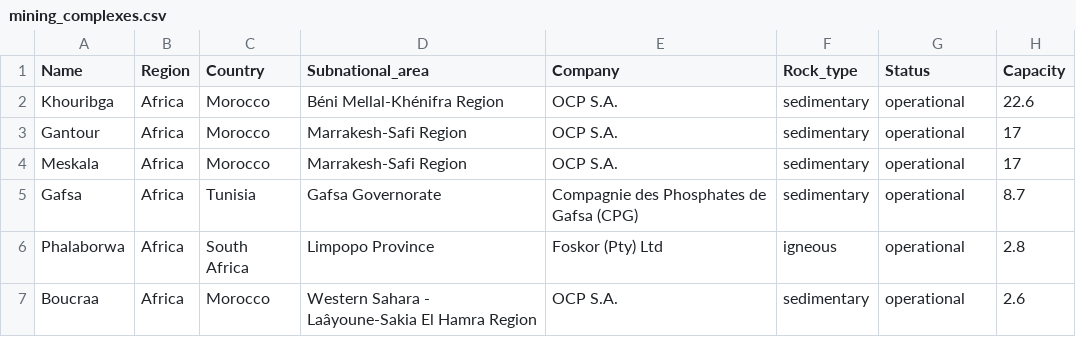
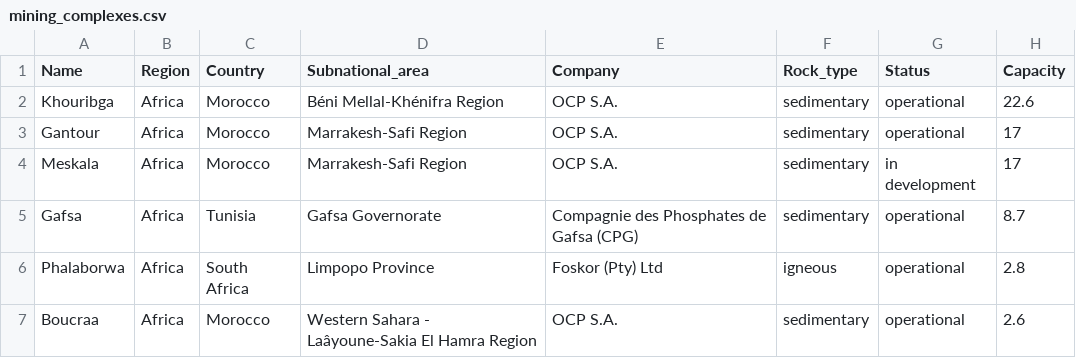
Before and after one commit to shchipts/phosphate-rock, a CSV file: CSV/mining_complexes.csv, drawn as a sheet; only a part is shown.

```diff
--- a/CSV/mining_complexes.csv
+++ b/CSV/mining_complexes.csv
@@ -3,3 +3,3 @@
 "Gantour","Africa","Morocco","Marrakesh-Safi Region","OCP S.A.","sedimentary","operational",17
-"Meskala","Africa","Morocco","Marrakesh-Safi Region","OCP S.A.","sedimentary","operational",17
+"Meskala","Africa","Morocco","Marrakesh-Safi Region","OCP S.A.","sedimentary","in development",17
 "Gafsa","Africa","Tunisia","Gafsa Governorate","Compagnie des Phosphates de Gafsa (CPG)","sedimentary","operational",8.7
```
Also changed, not shown: CSV/sources.csv, R/phosphateRock/data-raw/collected/general_properties.csv, 20 other files.
